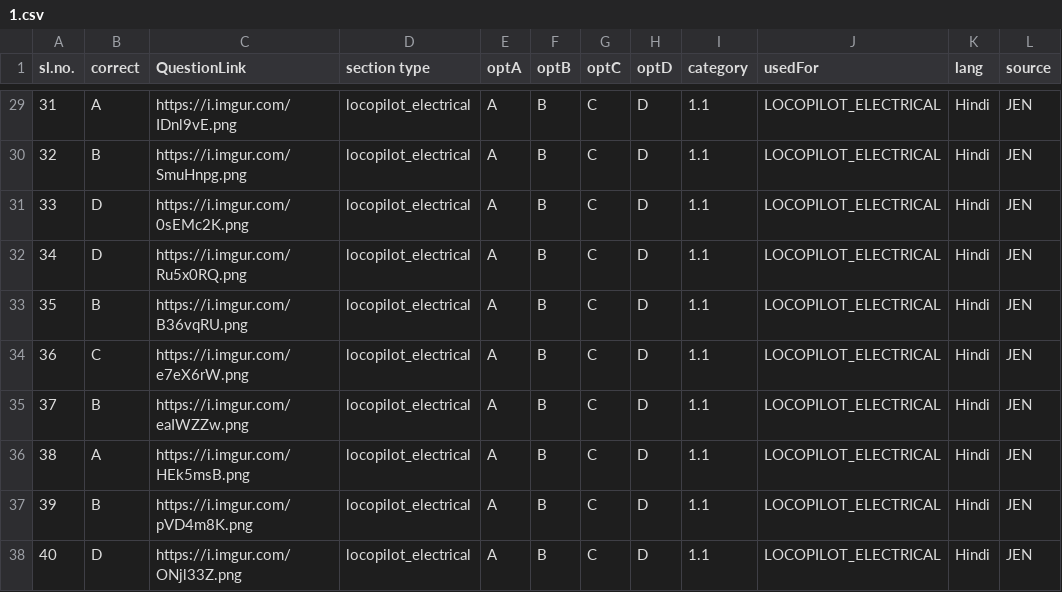
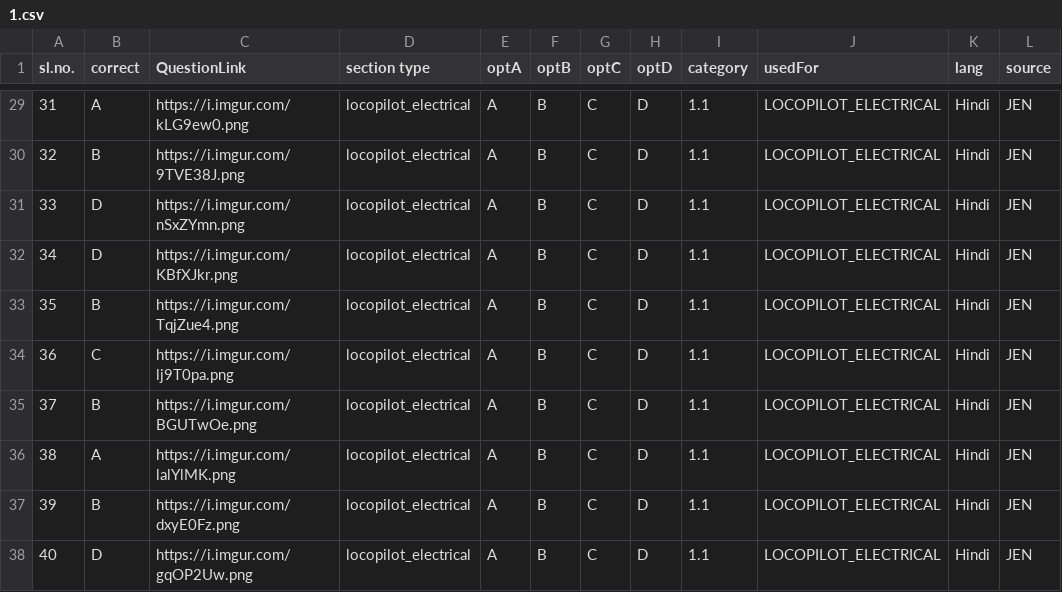
Before and after one commit to prashantspandey/BodhiAI, a CSV file: question_data/jen_content/1.csv, drawn as a sheet; only a part is shown, gaps mark what is left out; the diff covers the shown part only.

```diff
--- a/question_data/jen_content/1.csv
+++ b/question_data/jen_content/1.csv
@@ -29,10 +29,10 @@ sl.no.,correct,QuestionLink,section type,optA,optB,optC,optD,category,usedFor,la
-31,A,https://i.imgur.com/IDnl9vE.png,locopilot_electrical,A,B,C,D,1.1,LOCOPILOT_ELECTRICAL,Hindi,JEN
-32,B,https://i.imgur.com/SmuHnpg.png,locopilot_electrical,A,B,C,D,1.1,LOCOPILOT_ELECTRICAL,Hindi,JEN
-33,D,https://i.imgur.com/0sEMc2K.png,locopilot_electrical,A,B,C,D,1.1,LOCOPILOT_ELECTRICAL,Hindi,JEN
-34,D,https://i.imgur.com/Ru5x0RQ.png,locopilot_electrical,A,B,C,D,1.1,LOCOPILOT_ELECTRICAL,Hindi,JEN
-35,B,https://i.imgur.com/B36vqRU.png,locopilot_electrical,A,B,C,D,1.1,LOCOPILOT_ELECTRICAL,Hindi,JEN
-36,C,https://i.imgur.com/e7eX6rW.png,locopilot_electrical,A,B,C,D,1.1,LOCOPILOT_ELECTRICAL,Hindi,JEN
-37,B,https://i.imgur.com/eaIWZZw.png,locopilot_electrical,A,B,C,D,1.1,LOCOPILOT_ELECTRICAL,Hindi,JEN
-38,A,https://i.imgur.com/HEk5msB.png,locopilot_electrical,A,B,C,D,1.1,LOCOPILOT_ELECTRICAL,Hindi,JEN
-39,B,https://i.imgur.com/pVD4m8K.png,locopilot_electrical,A,B,C,D,1.1,LOCOPILOT_ELECTRICAL,Hindi,JEN
-40,D,https://i.imgur.com/ONjl33Z.png,locopilot_electrical,A,B,C,D,1.1,LOCOPILOT_ELECTRICAL,Hindi,JEN
+31,A,https://i.imgur.com/kLG9ew0.png,locopilot_electrical,A,B,C,D,1.1,LOCOPILOT_ELECTRICAL,Hindi,JEN
+32,B,https://i.imgur.com/9TVE38J.png,locopilot_electrical,A,B,C,D,1.1,LOCOPILOT_ELECTRICAL,Hindi,JEN
+33,D,https://i.imgur.com/nSxZYmn.png,locopilot_electrical,A,B,C,D,1.1,LOCOPILOT_ELECTRICAL,Hindi,JEN
+34,D,https://i.imgur.com/KBfXJkr.png,locopilot_electrical,A,B,C,D,1.1,LOCOPILOT_ELECTRICAL,Hindi,JEN
+35,B,https://i.imgur.com/TqjZue4.png,locopilot_electrical,A,B,C,D,1.1,LOCOPILOT_ELECTRICAL,Hindi,JEN
+36,C,https://i.imgur.com/lj9T0pa.png,locopilot_electrical,A,B,C,D,1.1,LOCOPILOT_ELECTRICAL,Hindi,JEN
+37,B,https://i.imgur.com/BGUTwOe.png,locopilot_electrical,A,B,C,D,1.1,LOCOPILOT_ELECTRICAL,Hindi,JEN
+38,A,https://i.imgur.com/lalYlMK.png,locopilot_electrical,A,B,C,D,1.1,LOCOPILOT_ELECTRICAL,Hindi,JEN
+39,B,https://i.imgur.com/dxyE0Fz.png,locopilot_electrical,A,B,C,D,1.1,LOCOPILOT_ELECTRICAL,Hindi,JEN
+40,D,https://i.imgur.com/gqOP2Uw.png,locopilot_electrical,A,B,C,D,1.1,LOCOPILOT_ELECTRICAL,Hindi,JEN
```
Also changed, not shown: 27 edited cells elsewhere in this file, 4 other files.
